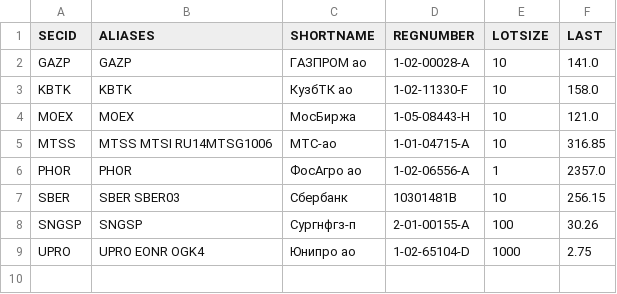
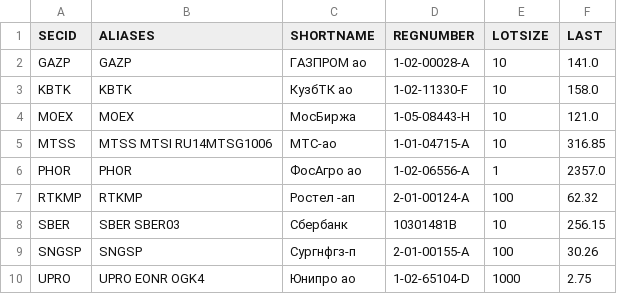
Before and after one commit to WLM1ke/poptimizer_old, a CSV file: data/securities_info.csv, drawn as a sheet.

```diff
--- a/data/securities_info.csv
+++ b/data/securities_info.csv
@@ -6,2 +6,3 @@ MTSS ,MTSS MTSI RU14MTSG1006,МТС-ао    ,1-01-04715-A,10     ,316.85
 PHOR ,PHOR                  ,ФосАгро ао,1-02-06556-A,1      ,2357.0
+RTKMP,RTKMP                 ,Ростел -ап,2-01-00124-A,100    ,62.32
 SBER ,SBER SBER03           ,Сбербанк  ,10301481B   ,10     ,256.15
```
Also changed, not shown: 2 other files.
